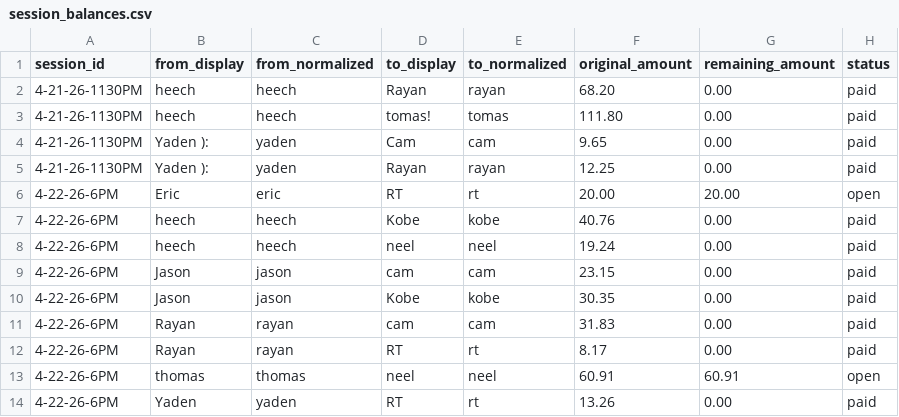
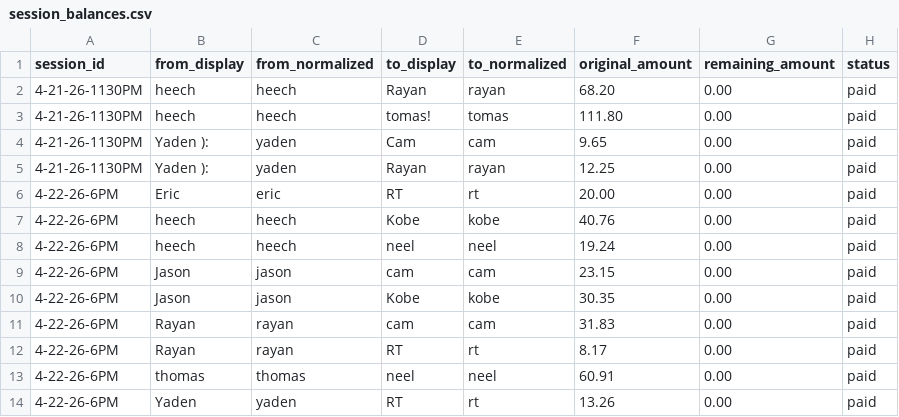
Before and after one commit to Crempa12/Poker_Ledger_Reader, a CSV file: Saved_Data/session_balances.csv, drawn as a sheet.

Commit message:
4.23.26

```diff
--- a/Saved_Data/session_balances.csv
+++ b/Saved_Data/session_balances.csv
@@ -5,3 +5,3 @@ session_id,from_display,from_normalized,to_display,to_normalized,original_amount
 4-21-26-1130PM,Yaden ):,yaden,Rayan,rayan,12.25,0.00,paid
-4-22-26-6PM,Eric,eric,RT,rt,20.00,20.00,open
+4-22-26-6PM,Eric,eric,RT,rt,20.00,0.00,paid
 4-22-26-6PM,heech,heech,Kobe,kobe,40.76,0.00,paid
@@ -12,3 +12,3 @@ session_id,from_display,from_normalized,to_display,to_normalized,original_amount
 4-22-26-6PM,Rayan,rayan,RT,rt,8.17,0.00,paid
-4-22-26-6PM,thomas,thomas,neel,neel,60.91,60.91,open
+4-22-26-6PM,thomas,thomas,neel,neel,60.91,0.00,paid
 4-22-26-6PM,Yaden,yaden,RT,rt,13.26,0.00,paid
```
